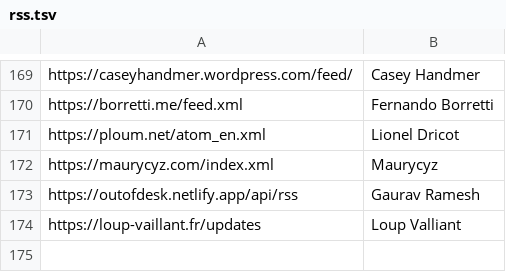
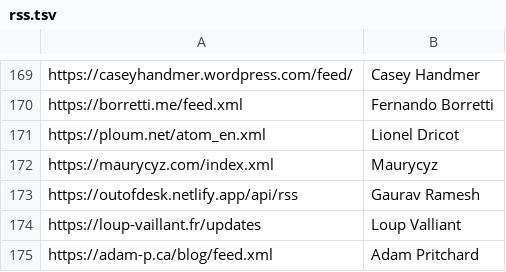
Before and after one commit to mitchpaulus/dotfiles, a TSV file: rss.tsv, drawn as a sheet; only a part is shown, gaps mark what is left out; the diff names each change by its address in the sheet, - before the commit and + after, or states it on an @@ line.

```diff
--- a/rss.tsv
+++ b/rss.tsv
+row 175: https://adam-p.ca/blog/feed.xml | Adam Pritchard
```
Also changed, not shown: 1 other file.
